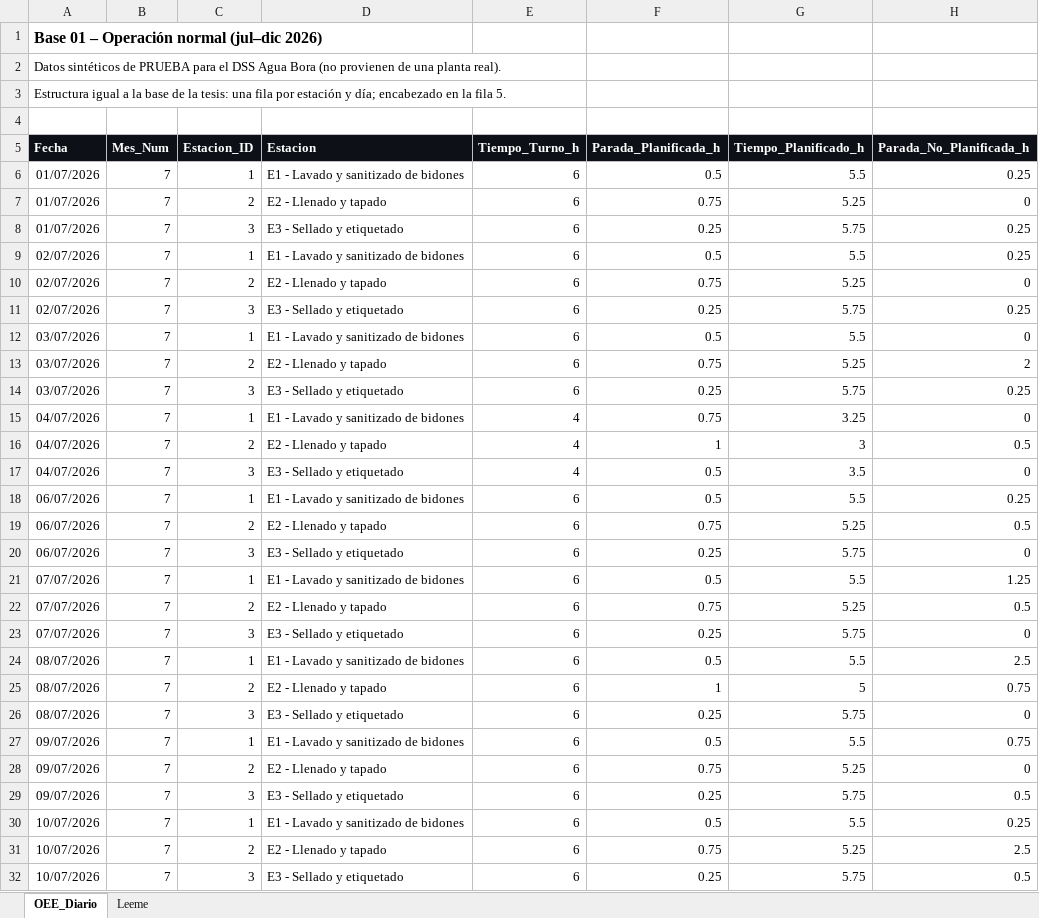
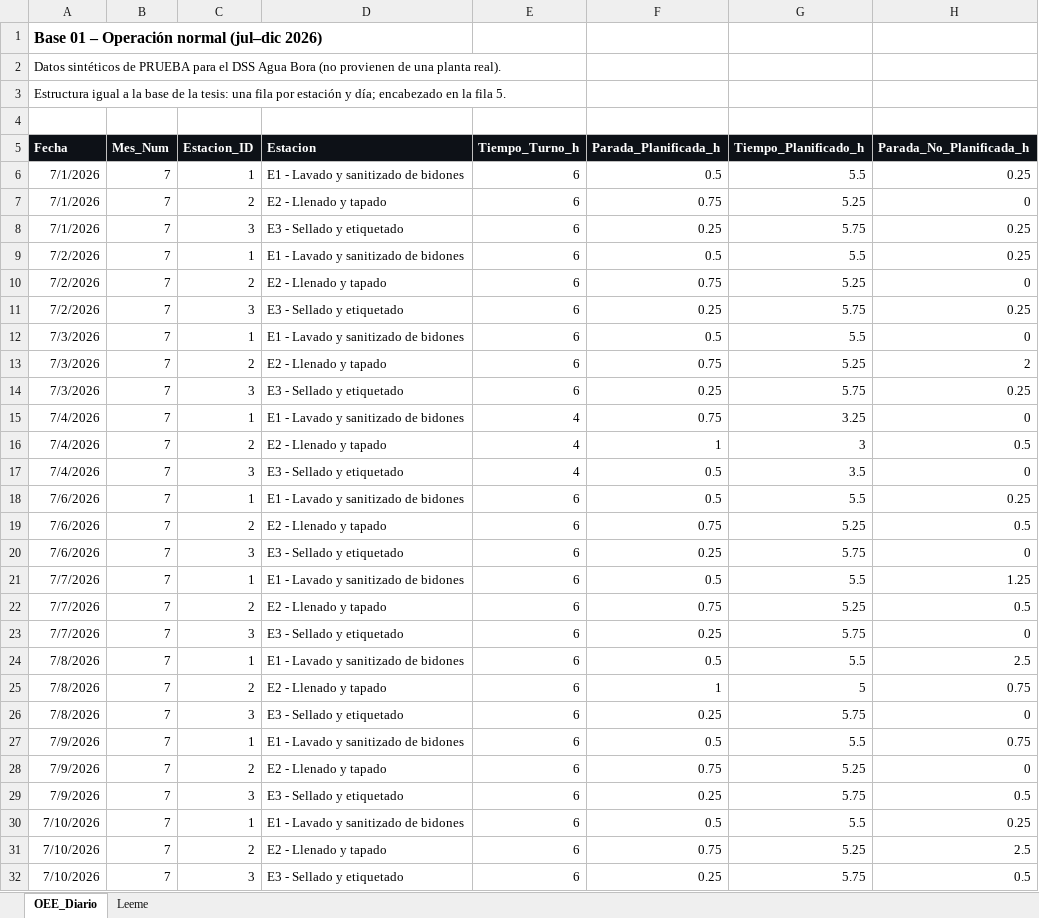
Before and after one commit to Alex495551/agua-bora-dss, an Excel workbook: Base_01_operacion_normal_jul_dic_2026.xlsx, sheet OEE_Diario, drawn as a sheet; only a part is shown; values as stored, in another font and other column widths than the file's, no borders; the diff covers the shown part only; the diff names each change by its address in the sheet, - before the commit and + after, or states it on an @@ line.

Commit message:
Add files via upload

```diff
--- a/Base_01_operacion_normal_jul_dic_2026.xlsx (sheet OEE_Diario)
+++ b/Base_01_operacion_normal_jul_dic_2026.xlsx (sheet OEE_Diario)
-A6:A8 (Fecha): 01/07/2026
+A6:A8 (Fecha): 7/1/2026
-A9:A11 (Fecha): 02/07/2026
+A9:A11 (Fecha): 7/2/2026
-A12:A14 (Fecha): 03/07/2026
+A12:A14 (Fecha): 7/3/2026
-A15:A17 (Fecha): 04/07/2026
+A15:A17 (Fecha): 7/4/2026
-A18:A20 (Fecha): 06/07/2026
+A18:A20 (Fecha): 7/6/2026
-A21:A23 (Fecha): 07/07/2026
+A21:A23 (Fecha): 7/7/2026
-A24:A26 (Fecha): 08/07/2026
+A24:A26 (Fecha): 7/8/2026
-A27:A29 (Fecha): 09/07/2026
+A27:A29 (Fecha): 7/9/2026
-A30:A32 (Fecha): 10/07/2026
+A30:A32 (Fecha): 7/10/2026
```
Also changed, not shown: 414 edited cells elsewhere in this sheet.
